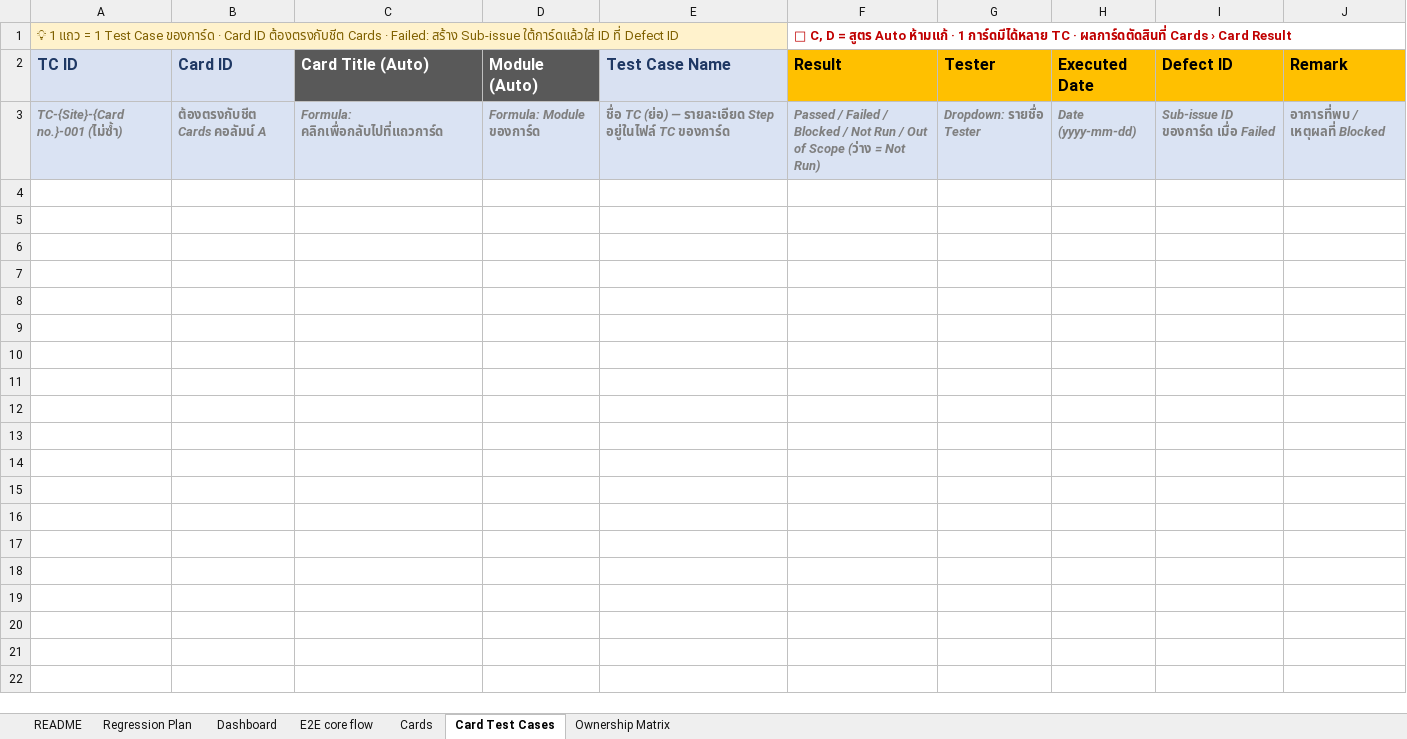
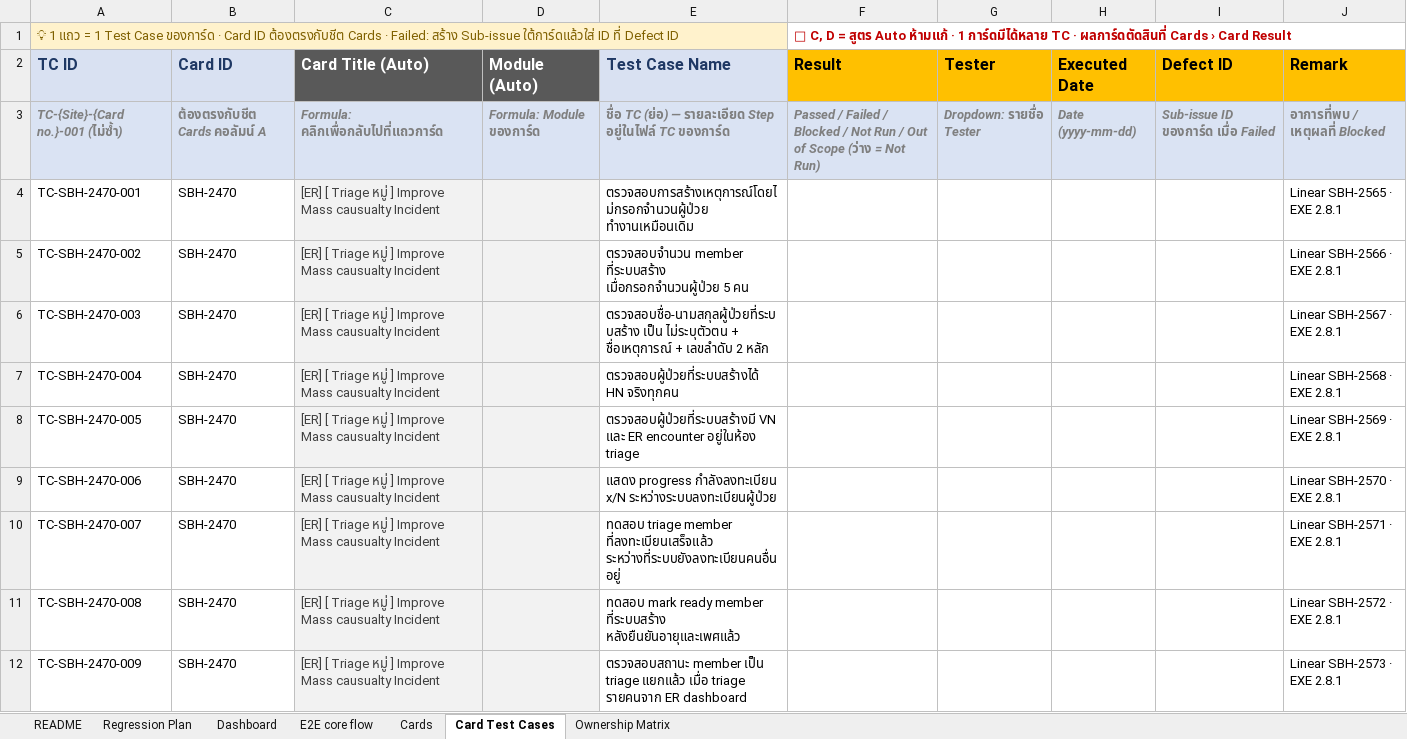
Before and after one commit to cortexcloud/Cortex-Automate, an Excel workbook: Regression/SBH_Regression_v2.9.0.xlsx, sheet Card Test Cases, drawn as a sheet; only a part is shown; values as stored, in another font and other column widths than the file's, no borders; conditional formats not drawn; the diff covers the shown part only; the diff names each change by its address in the sheet, - before the commit and + after, or states it on an @@ line.

```diff
--- a/Regression/SBH_Regression_v2.9.0.xlsx (sheet Card Test Cases)
+++ b/Regression/SBH_Regression_v2.9.0.xlsx (sheet Card Test Cases)
+row 4: TC-SBH-2470-001 | SBH-2470 | [ER] [ Triage หมู่ ] Improve Mass causualty Incident |  | ตรวจสอบการสร้างเหตุการณ์โดยไม่กรอกจำนวนผู้ป่วย ทำงานเหมือนเดิม |  |  |  |  | Linear SBH-2565 · EXE 2.8.1
+row 5: TC-SBH-2470-002 | SBH-2470 | [ER] [ Triage หมู่ ] Improve Mass causualty Incident |  | ตรวจสอบจำนวน member ที่ระบบสร้าง เมื่อกรอกจำนวนผู้ป่วย 5 คน |  |  |  |  | Linear SBH-2566 · EXE 2.8.1
+row 6: TC-SBH-2470-003 | SBH-2470 | [ER] [ Triage หมู่ ] Improve Mass causualty Incident |  | ตรวจสอบชื่อ-นามสกุลผู้ป่วยที่ระบบสร้าง เป็น ไม่ระบุตัวตน + ชื่อเหตุการณ์ + เลขลำดับ 2 หลัก |  |  |  |  | Linear SBH-2567 · EXE 2.8.1
+row 7: TC-SBH-2470-004 | SBH-2470 | [ER] [ Triage หมู่ ] Improve Mass causualty Incident |  | ตรวจสอบผู้ป่วยที่ระบบสร้างได้ HN จริงทุกคน |  |  |  |  | Linear SBH-2568 · EXE 2.8.1
+row 8: TC-SBH-2470-005 | SBH-2470 | [ER] [ Triage หมู่ ] Improve Mass causualty Incident |  | ตรวจสอบผู้ป่วยที่ระบบสร้างมี VN และ ER encounter อยู่ในห้อง triage |  |  |  |  | Linear SBH-2569 · EXE 2.8.1
+row 9: TC-SBH-2470-006 | SBH-2470 | [ER] [ Triage หมู่ ] Improve Mass causualty Incident |  | แสดง progress กำลังลงทะเบียน x/N ระหว่างระบบลงทะเบียนผู้ป่วย |  |  |  |  | Linear SBH-2570 · EXE 2.8.1
+row 10: TC-SBH-2470-007 | SBH-2470 | [ER] [ Triage หมู่ ] Improve Mass causualty Incident |  | ทดสอบ triage member ที่ลงทะเบียนเสร็จแล้ว ระหว่างที่ระบบยังลงทะเบียนคนอื่นอยู่ |  |  |  |  | Linear SBH-2571 · EXE 2.8.1
+row 11: TC-SBH-2470-008 | SBH-2470 | [ER] [ Triage หมู่ ] Improve Mass causualty Incident |  | ทดสอบ mark ready member ที่ระบบสร้าง หลังยืนยันอายุและเพศแล้ว |  |  |  |  | Linear SBH-2572 · EXE 2.8.1
+row 12: TC-SBH-2470-009 | SBH-2470 | [ER] [ Triage หมู่ ] Improve Mass causualty Incident |  | ตรวจสอบสถานะ member เป็น triage แยกแล้ว เมื่อ triage รายคนจาก ER dashboard |  |  |  |  | Linear SBH-2573 · EXE 2.8.1
```
Also changed, not shown: 130 added rows elsewhere in this sheet, sheet Cards, sheet E2E core flow, sheet Dashboard, sheet Regression Plan, sheet Ownership Matrix, formulas that keep their value, hidden cells, charts or pictures, E2E/New file Test case OPD #2.xlsx, 27 other files.
